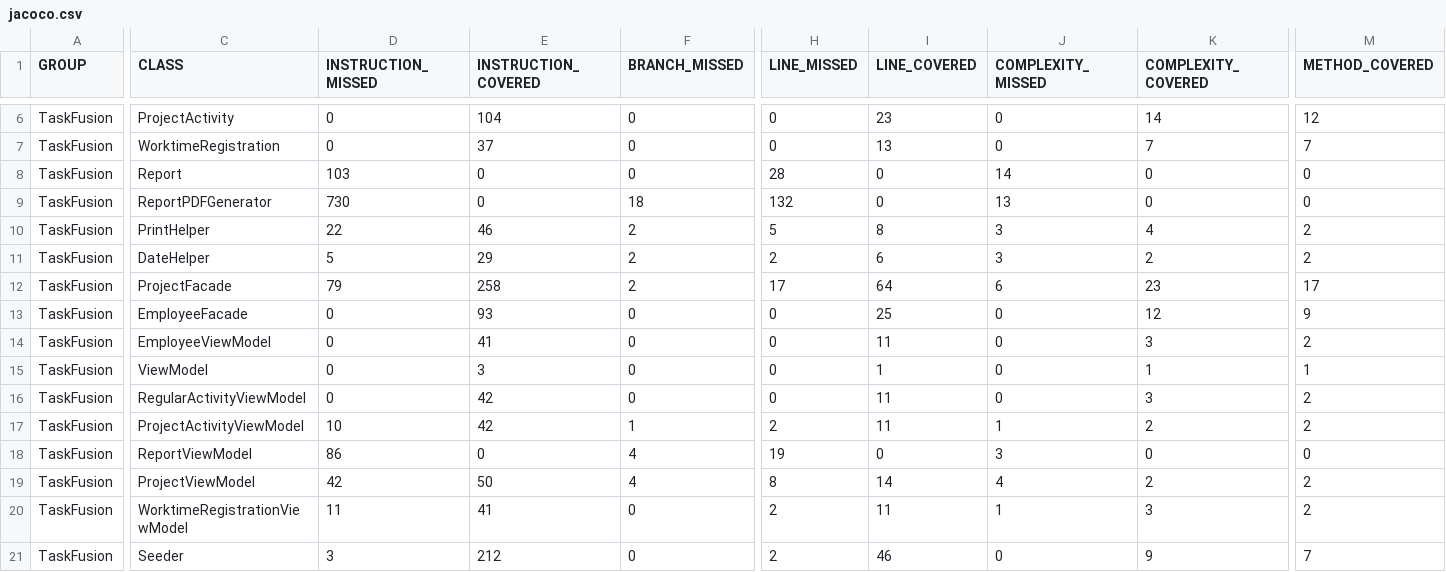
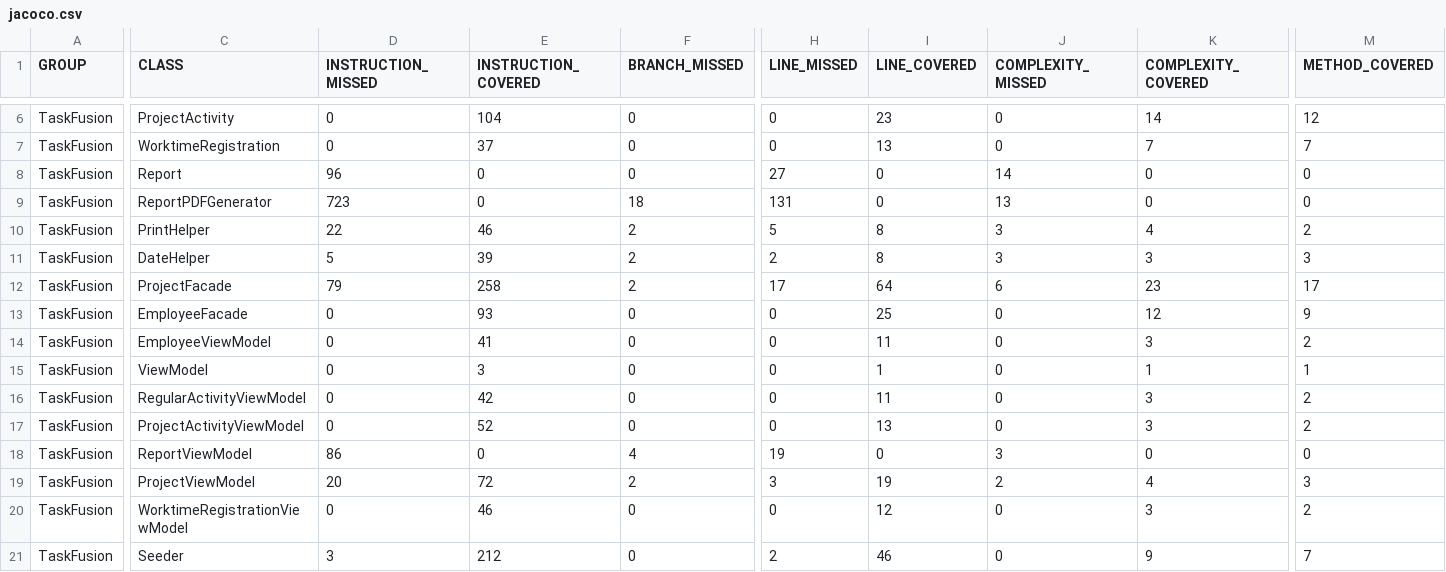
Before and after one commit to rwiuff/02161ExamProject, a CSV file: jacoco.csv, drawn as a sheet; only a part is shown, gaps mark what is left out; the diff covers the shown part only; the diff names each change by its address in the sheet, - before the commit and + after, or states it on an @@ line.

```diff
--- a/jacoco.csv
+++ b/jacoco.csv
-D8 (INSTRUCTION_MISSED): 103
+D8 (INSTRUCTION_MISSED): 96
-H8 (LINE_MISSED): 28
+H8 (LINE_MISSED): 27
-D9 (INSTRUCTION_MISSED): 730
+D9 (INSTRUCTION_MISSED): 723
-H9 (LINE_MISSED): 132
+H9 (LINE_MISSED): 131
-E11 (INSTRUCTION_COVERED): 29
+E11 (INSTRUCTION_COVERED): 39
-I11 (LINE_COVERED): 6
+I11 (LINE_COVERED): 8
-K11 (COMPLEXITY_COVERED): 2
+K11 (COMPLEXITY_COVERED): 3
-M11 (METHOD_COVERED): 2
+M11 (METHOD_COVERED): 3
-D17 (INSTRUCTION_MISSED): 10
+D17 (INSTRUCTION_MISSED): 0
-E17 (INSTRUCTION_COVERED): 42
+E17 (INSTRUCTION_COVERED): 52
-F17 (BRANCH_MISSED): 1
+F17 (BRANCH_MISSED): 0
-H17 (LINE_MISSED): 2
+H17 (LINE_MISSED): 0
-I17 (LINE_COVERED): 11
+I17 (LINE_COVERED): 13
-J17 (COMPLEXITY_MISSED): 1
+J17 (COMPLEXITY_MISSED): 0
-K17 (COMPLEXITY_COVERED): 2
+K17 (COMPLEXITY_COVERED): 3
-D19 (INSTRUCTION_MISSED): 42
+D19 (INSTRUCTION_MISSED): 20
-E19 (INSTRUCTION_COVERED): 50
+E19 (INSTRUCTION_COVERED): 72
-F19 (BRANCH_MISSED): 4
+F19 (BRANCH_MISSED): 2
-H19 (LINE_MISSED): 8
+H19 (LINE_MISSED): 3
-I19 (LINE_COVERED): 14
+I19 (LINE_COVERED): 19
-J19 (COMPLEXITY_MISSED): 4
+J19 (COMPLEXITY_MISSED): 2
-K19 (COMPLEXITY_COVERED): 2
+K19 (COMPLEXITY_COVERED): 4
-M19 (METHOD_COVERED): 2
+M19 (METHOD_COVERED): 3
-D20 (INSTRUCTION_MISSED): 11
+D20 (INSTRUCTION_MISSED): 0
-E20 (INSTRUCTION_COVERED): 41
+E20 (INSTRUCTION_COVERED): 46
-H20 (LINE_MISSED): 2
+H20 (LINE_MISSED): 0
-I20 (LINE_COVERED): 11
+I20 (LINE_COVERED): 12
-J20 (COMPLEXITY_MISSED): 1
+J20 (COMPLEXITY_MISSED): 0
```
Also changed, not shown: 4 edited cells elsewhere in this file, 22 other files.
